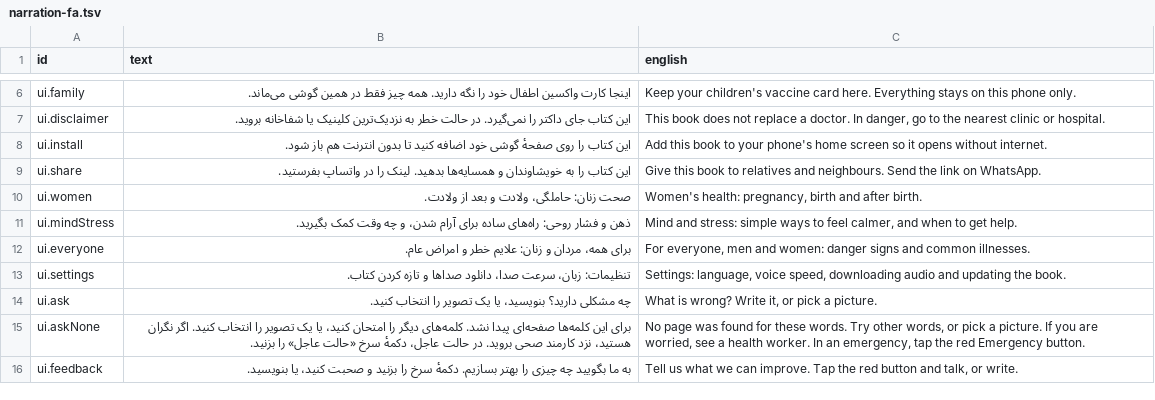
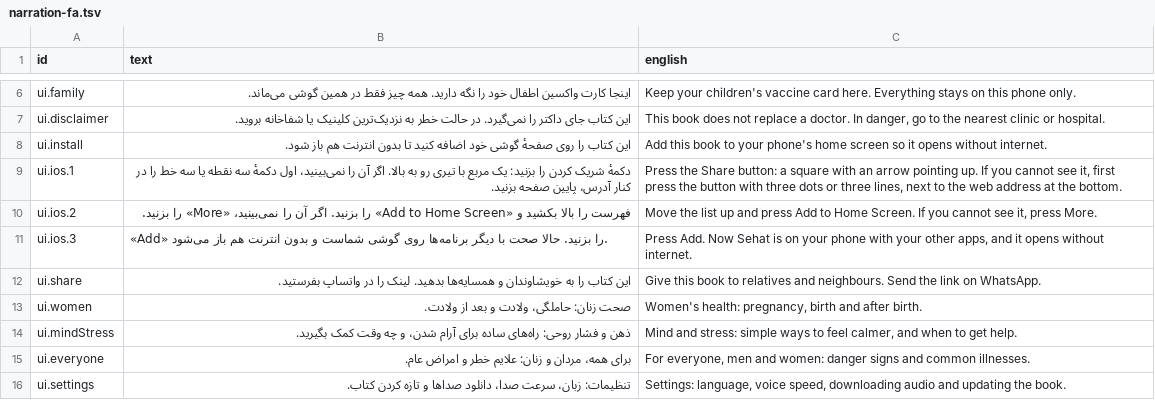
Before and after one commit to mokingsacc/Sehat, a TSV file: content/scripts/narration-fa.tsv, drawn as a sheet; only a part is shown, gaps mark what is left out; the shorter side is filled out with more unchanged rows; the diff names each change by its address in the sheet, - before the commit and + after, or states it on an @@ line.

```diff
--- a/content/scripts/narration-fa.tsv
+++ b/content/scripts/narration-fa.tsv
+row 9: ui.ios.1 | دکمۀ شریک کردن را بزنید: یک مربع با تیری رو به بالا. اگر آن را نمی‌بینید، اول دکمۀ سه نقطه یا سه خط را در کنار آدرس، پایین صفحه بزنید. | Press the Share button: a square with an arrow pointing up. If you cannot see it, first press the button with three dots or three lines, next to the web address at the bottom.
+row 10: ui.ios.2 | فهرست را بالا بکشید و «Add to Home Screen» را بزنید. اگر آن را نمی‌بینید، «More» را بزنید. | Move the list up and press Add to Home Screen. If you cannot see it, press More.
+row 11: ui.ios.3 | «Add» را بزنید. حالا صحت با دیگر برنامه‌ها روی گوشی شماست و بدون انترنت هم باز می‌شود. | Press Add. Now Sehat is on your phone with your other apps, and it opens without internet.
```
Also changed, not shown: content/scripts/narration-ps.tsv, 6 other files.
